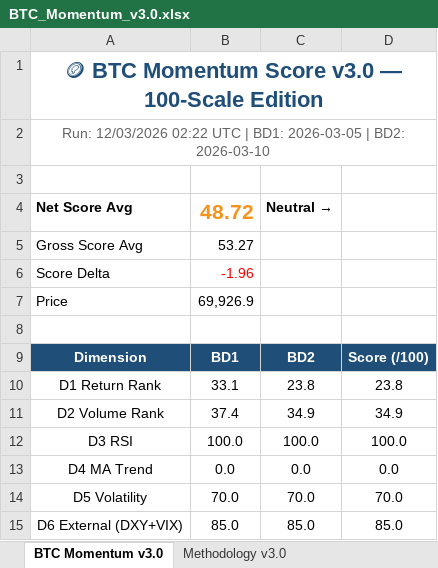
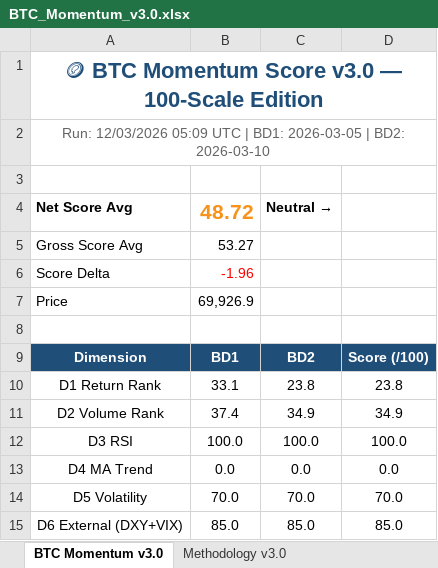
Before and after one commit to jptrustlearning/btc, an Excel workbook: BTC_Momentum_v3.0.xlsx, sheet BTC Momentum v3.0, drawn as a sheet; values as stored, in another font and other column widths than the file's, no borders; the diff names each change by its address in the sheet, - before the commit and + after, or states it on an @@ line.

Commit message:
🪙 BTC Momentum Score v3.0 — 12/03/2026 05:09 UTC

```diff
--- a/BTC_Momentum_v3.0.xlsx (sheet BTC Momentum v3.0)
+++ b/BTC_Momentum_v3.0.xlsx (sheet BTC Momentum v3.0)
-A2: Run: 12/03/2026 02:22 UTC |…
+A2: Run: 12/03/2026 05:09 UTC |…
```
Also changed, not shown: 4 other files.
